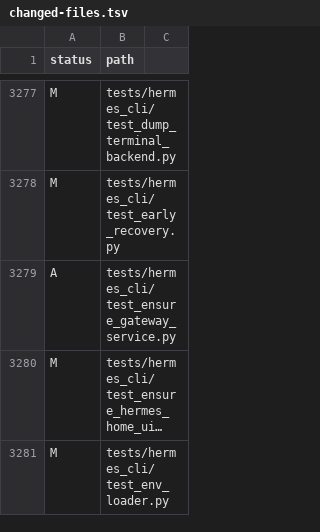
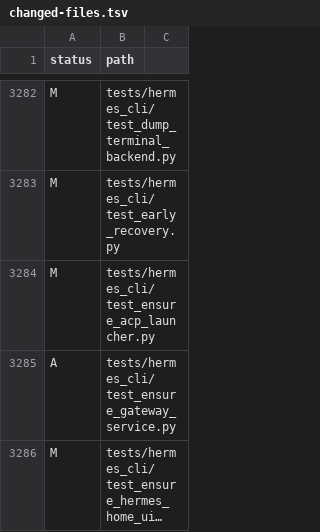
Before and after one commit to jitu06583/sarthi-agent_desktop, a TSV file: .github/hermes-sync/pending/changed-files.tsv, drawn as a sheet; only a part is shown, gaps mark what is left out; the shorter side is filled out with more unchanged rows; long unchanged cells end in …; the diff covers the shown part only; the diff names each change by its address in the sheet, - before the commit and + after, or states it on an @@ line.

```diff
--- a/.github/hermes-sync/pending/changed-files.tsv
+++ b/.github/hermes-sync/pending/changed-files.tsv
+row 3284: M | tests/hermes_cli/test_ensure_acp_launcher.py
```
Also changed, not shown: 9 added rows and 2 edited cells elsewhere in this file, .github/hermes-sync/pending/commits.tsv, 3 other files.
